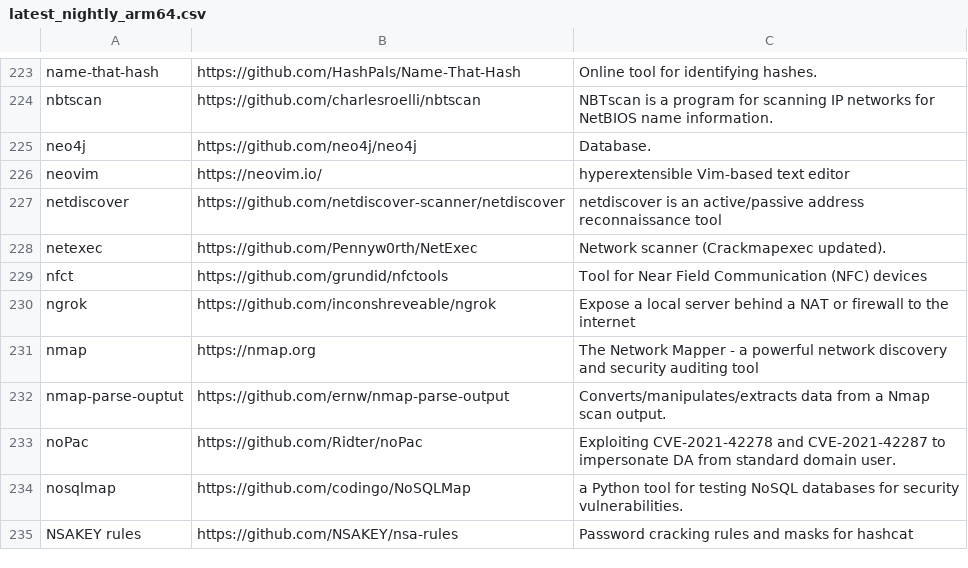
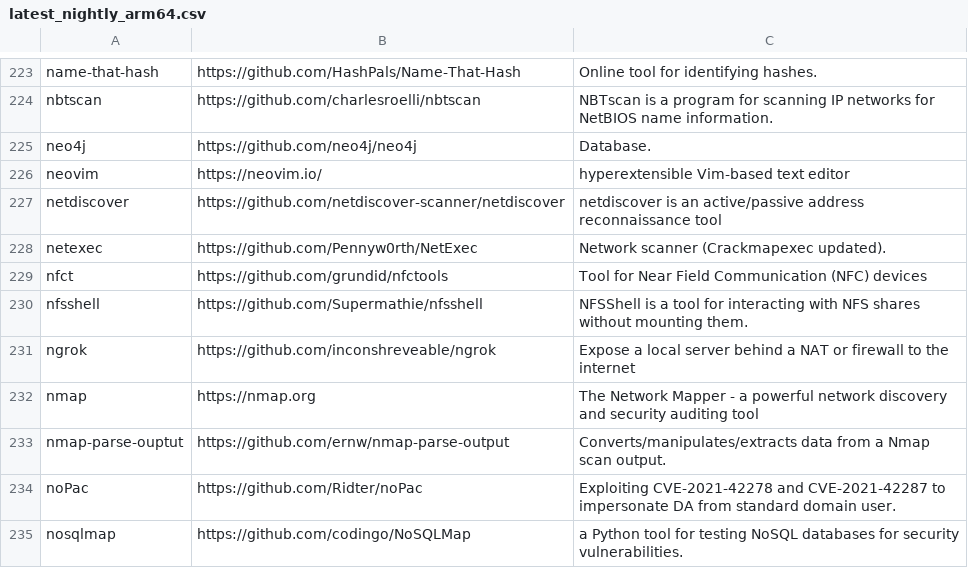
Before and after one commit to ThePorgs/Exegol-docs, a CSV file: docs/src/public/installed_tools/lists/latest_nightly_arm64.csv, drawn as a sheet; only a part is shown, gaps mark what is left out; the shorter side is filled out with more unchanged rows; the diff names each change by its address in the sheet, - before the commit and + after, or states it on an @@ line.

```diff
--- a/docs/src/public/installed_tools/lists/latest_nightly_arm64.csv
+++ b/docs/src/public/installed_tools/lists/latest_nightly_arm64.csv
+row 230: nfsshell | https://github.com/Supermathie/nfsshell | NFSShell is a tool for interacting with NFS shares without mounting them.
```
Also changed, not shown: docs/src/public/installed_tools/nightly.csv.
